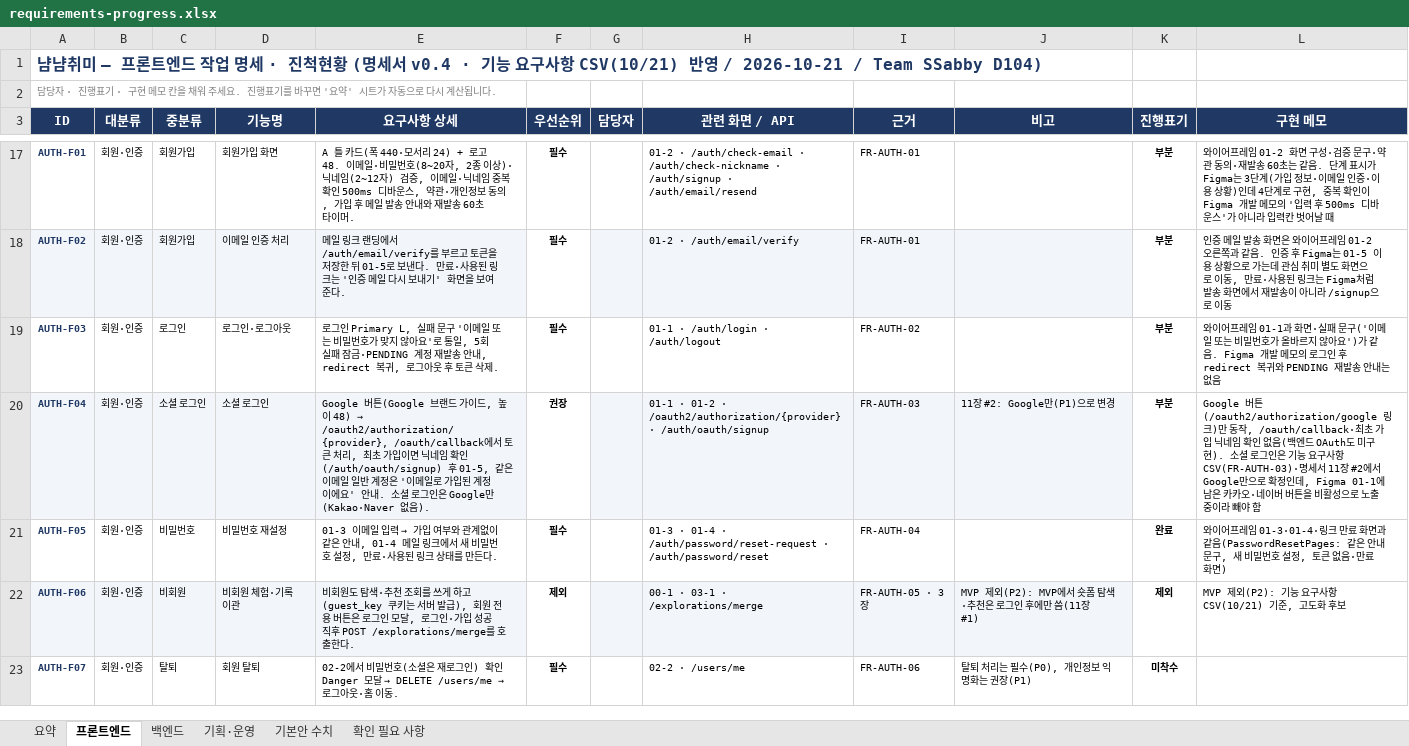
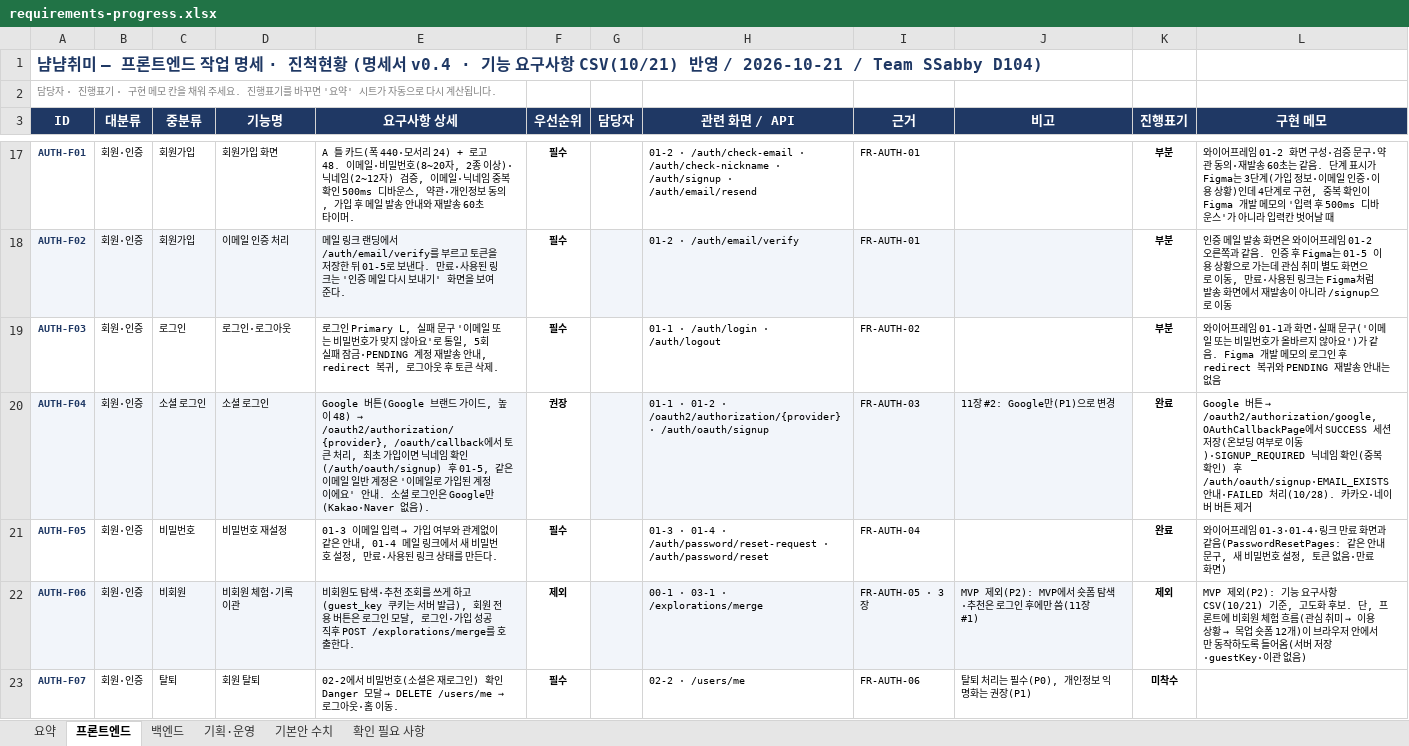
Before and after one commit to MinBeom2/NyamNyamHobby, an Excel workbook: repo/docs/tasks/requirements-progress.xlsx, sheet 프론트엔드, drawn as a sheet; only a part is shown, gaps mark what is left out; values as stored, in another font and other column widths than the file's, no borders; conditional formats not drawn; the diff covers the shown part only; the diff names each change by its address in the sheet, - before the commit and + after, or states it on an @@ line.

```diff
--- a/repo/docs/tasks/requirements-progress.xlsx (sheet 프론트엔드)
+++ b/repo/docs/tasks/requirements-progress.xlsx (sheet 프론트엔드)
-K20 (진행표기): 부분
+K20 (진행표기): 완료
@@ L20 (구현 메모): Google 버튼(/oauth2/authorization/google 링크)만 동작, /oauth/callback·최초 가입 닉네임 확인 없음(백엔드 OAuth도 미구현). 소셜 로그인은 기능 요구사항 CSV(FR-AUTH-03)·명세서 11장 #2에서 Google만으로 확정인데, Figma 01-1에 남은 카카오·네이버 버튼을 비활성으로 노출 중이라 빼야 함 → Google 버튼 → /oauth2/authorization/google, OAuthCallbackPage에서 SUCCESS 세션 저장(온보딩 여부로 이동)·SIGNUP_REQUIRED 닉네임 확인(중복 확인) 후 /auth/oauth/signup·EMAIL_EXISTS 안내·FAILED 처리(10/28). 카카오·네이버 버튼 제거 @@
@@ L22 (구현 메모): …화 후보 → …화 후보. 단, 프론트에 비회원 체험 흐름(관심 취미 → 이용 상황 → 목업 숏폼 12개)이 브라우저 안에서만 동작하도록 들어옴(서버 저장·guestKey·이관 없음) @@
```
Also changed, not shown: 16 edited cells elsewhere in this sheet, sheet 확인 필요 사항, sheet 백엔드, sheet 요약, 3 other files.
